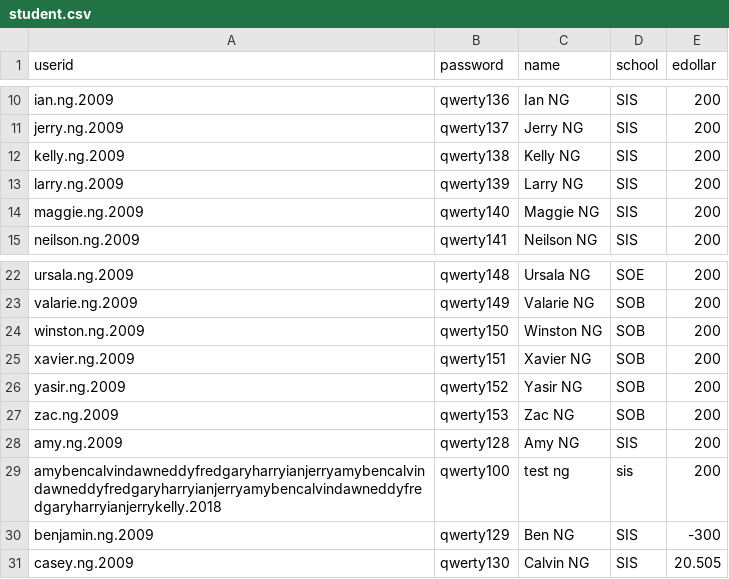
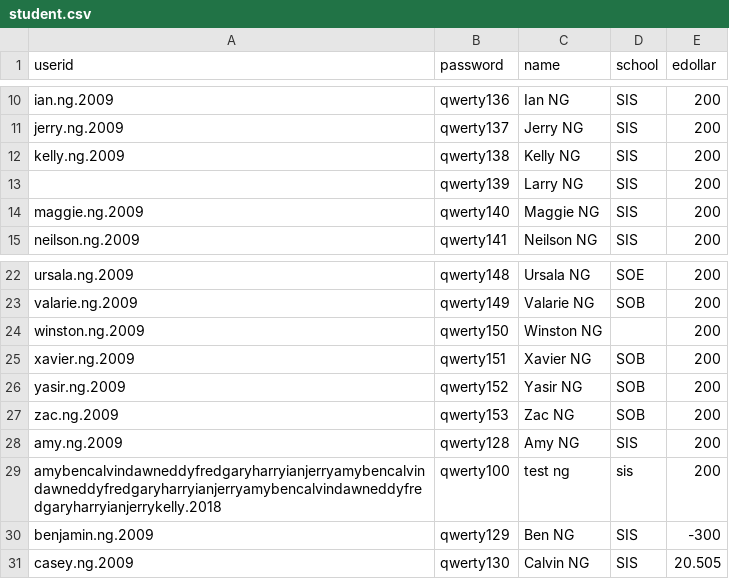
Before and after one commit to one-ice/IS212-Software-Project-Management, a CSV file: testing/student.csv, drawn as a sheet; only a part is shown, gaps mark what is left out.

Commit message:
Update student.csv
Update student.csv with test cases

Co-Authored-By: Leonard Wong <leothelion96@users.noreply.github.com>

```diff
--- a/testing/student.csv
+++ b/testing/student.csv
@@ -12,3 +12,3 @@ jerry.ng.2009,qwerty137,Jerry NG,SIS,200
 kelly.ng.2009,qwerty138,Kelly NG,SIS,200
-larry.ng.2009,qwerty139,Larry NG,SIS,200
+,qwerty139,Larry NG,SIS,200
 maggie.ng.2009,qwerty140,Maggie NG,SIS,200
@@ -23,3 +23,3 @@ ursala.ng.2009,qwerty148,Ursala NG,SOE,200
 valarie.ng.2009,qwerty149,Valarie NG,SOB,200
-winston.ng.2009,qwerty150,Winston NG,SOB,200
+winston.ng.2009,qwerty150,Winston NG,,200
 xavier.ng.2009,qwerty151,Xavier NG,SOB,200
```
